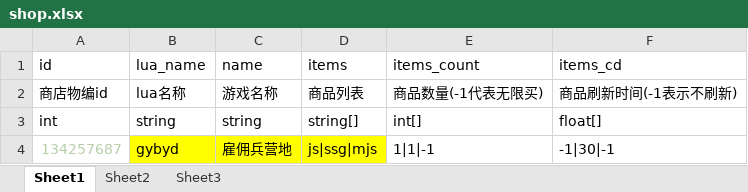
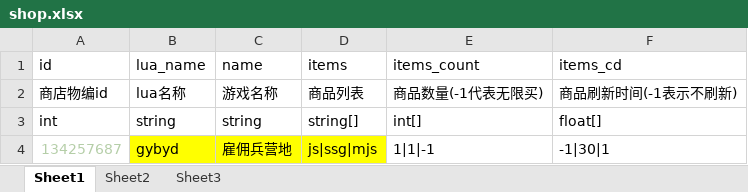
Before and after one commit to saylon147/y3_maps, an Excel workbook: war3/maps/EntryMap/script/y3-helper/plugin/tools/config/shop.xlsx, sheet Sheet1, drawn as a sheet; values as stored, in another font and other column widths than the file's, no borders; conditional formats not drawn; the diff names each change by its address in the sheet, - before the commit and + after, or states it on an @@ line.

```diff
--- a/war3/maps/EntryMap/script/y3-helper/plugin/tools/config/shop.xlsx (sheet Sheet1)
+++ b/war3/maps/EntryMap/script/y3-helper/plugin/tools/config/shop.xlsx (sheet Sheet1)
-F4 (items_cd): -1|30|-1
+F4 (items_cd): -1|30|1
```
Also changed, not shown: 38 other files.
